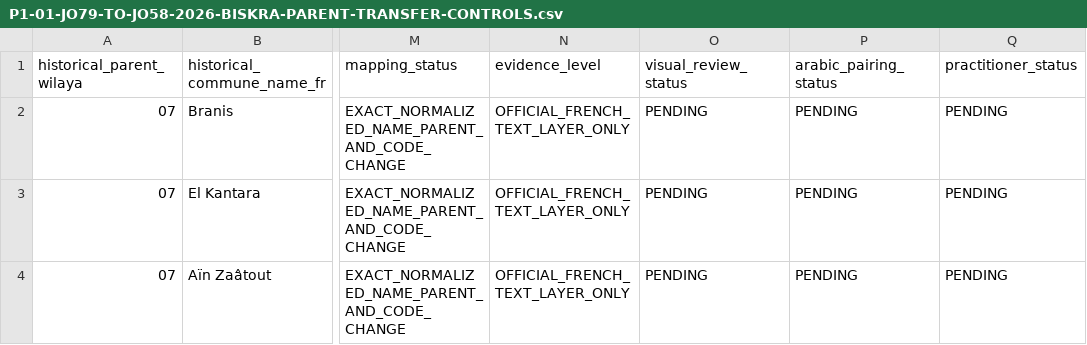
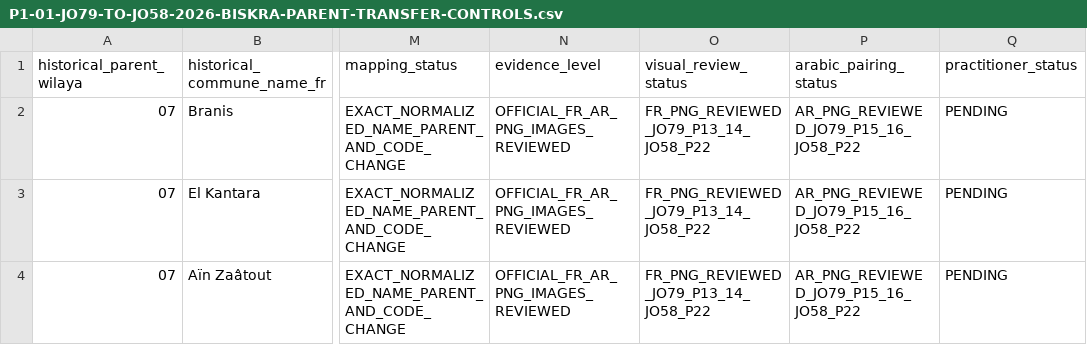
Before and after one commit to younestech31/PROMO-GEST, a CSV file: docs/reference-data/P1-01-JO79-TO-JO58-2026-BISKRA-PARENT-TRANSFER-CONTROLS.csv, drawn as a sheet; only a part is shown, gaps mark what is left out; the diff covers the shown part only; the diff names each change by its address in the sheet, - before the commit and + after, or states it on an @@ line.

```diff
--- a/docs/reference-data/P1-01-JO79-TO-JO58-2026-BISKRA-PARENT-TRANSFER-CONTROLS.csv
+++ b/docs/reference-data/P1-01-JO79-TO-JO58-2026-BISKRA-PARENT-TRANSFER-CONTROLS.csv
-N2:N4 (evidence_level): OFFICIAL_FRENCH_TEXT_LAYER_ONLY
+N2:N4 (evidence_level): OFFICIAL_FR_AR_PNG_IMAGES_REVIEWED
-O2:O4 (visual_review_status): PENDING
+O2:O4 (visual_review_status): FR_PNG_REVIEWED_JO79_P13_14_JO58_P22
-P2:P4 (arabic_pairing_status): PENDING
+P2:P4 (arabic_pairing_status): AR_PNG_REVIEWED_JO79_P15_16_JO58_P22
```
Also changed, not shown: 7 edited cells elsewhere in this file, docs/reference-data/P1-01-CODE-LINEAGE-CROSSCHECKS.csv, docs/reference-data/P1-01-JO11-1986-REGISTER-DELTA.csv, 23 other files.
